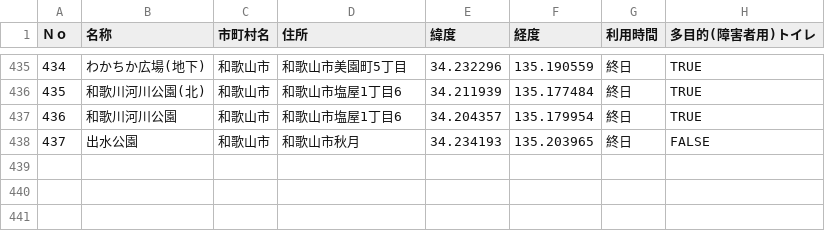
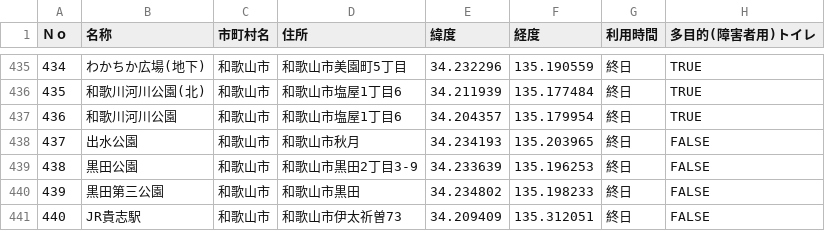
Before and after one commit to masanori840816/SearchWakayamaToilet, a CSV file: app/src/main/assets/toilet-map-edited.csv, drawn as a sheet; only a part is shown, gaps mark what is left out; the diff names each change by its address in the sheet, - before the commit and + after, or states it on an @@ line.

```diff
--- a/app/src/main/assets/toilet-map-edited.csv
+++ b/app/src/main/assets/toilet-map-edited.csv
+row 439: 438 | 黒田公園 | 和歌山市 | 和歌山市黒田2丁目3-9 | 34.233639 | 135.196253 | 終日 | FALSE
+row 440: 439 | 黒田第三公園 | 和歌山市 | 和歌山市黒田 | 34.234802 | 135.198233 | 終日 | FALSE
+row 441: 440 | JR貴志駅 | 和歌山市 | 和歌山市伊太祈曽73 | 34.209409 | 135.312051 | 終日 | FALSE
```
Also changed, not shown: 4 other files.
